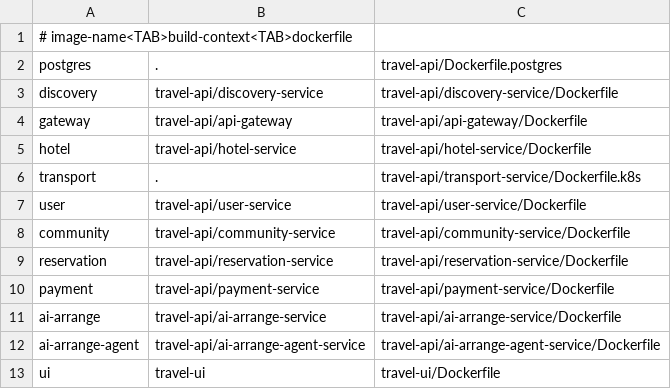
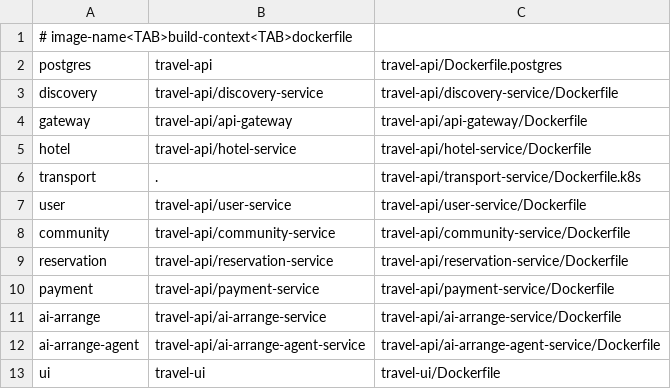
Before and after one commit to QzlabQ/TravelOn, a TSV file: ops/cd/images.tsv, drawn as a sheet.

Commit message:
fix: use travel-api context for postgres image

```diff
--- a/ops/cd/images.tsv
+++ b/ops/cd/images.tsv
@@ -1,3 +1,3 @@
 # image-name<TAB>build-context<TAB>dockerfile
-postgres	.	travel-api/Dockerfile.postgres
+postgres	travel-api	travel-api/Dockerfile.postgres
 discovery	travel-api/discovery-service	travel-api/discovery-service/Dockerfile
```
